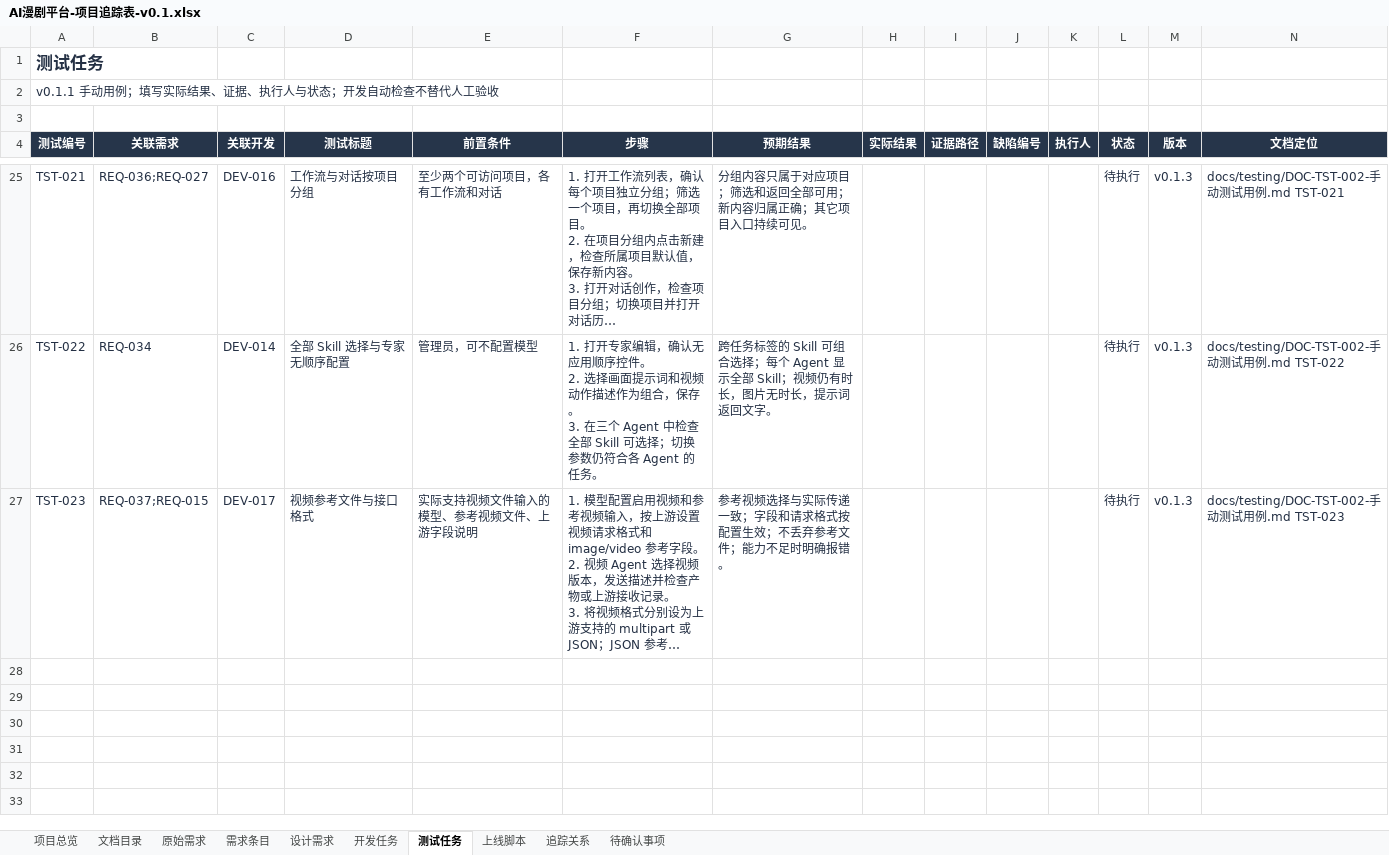
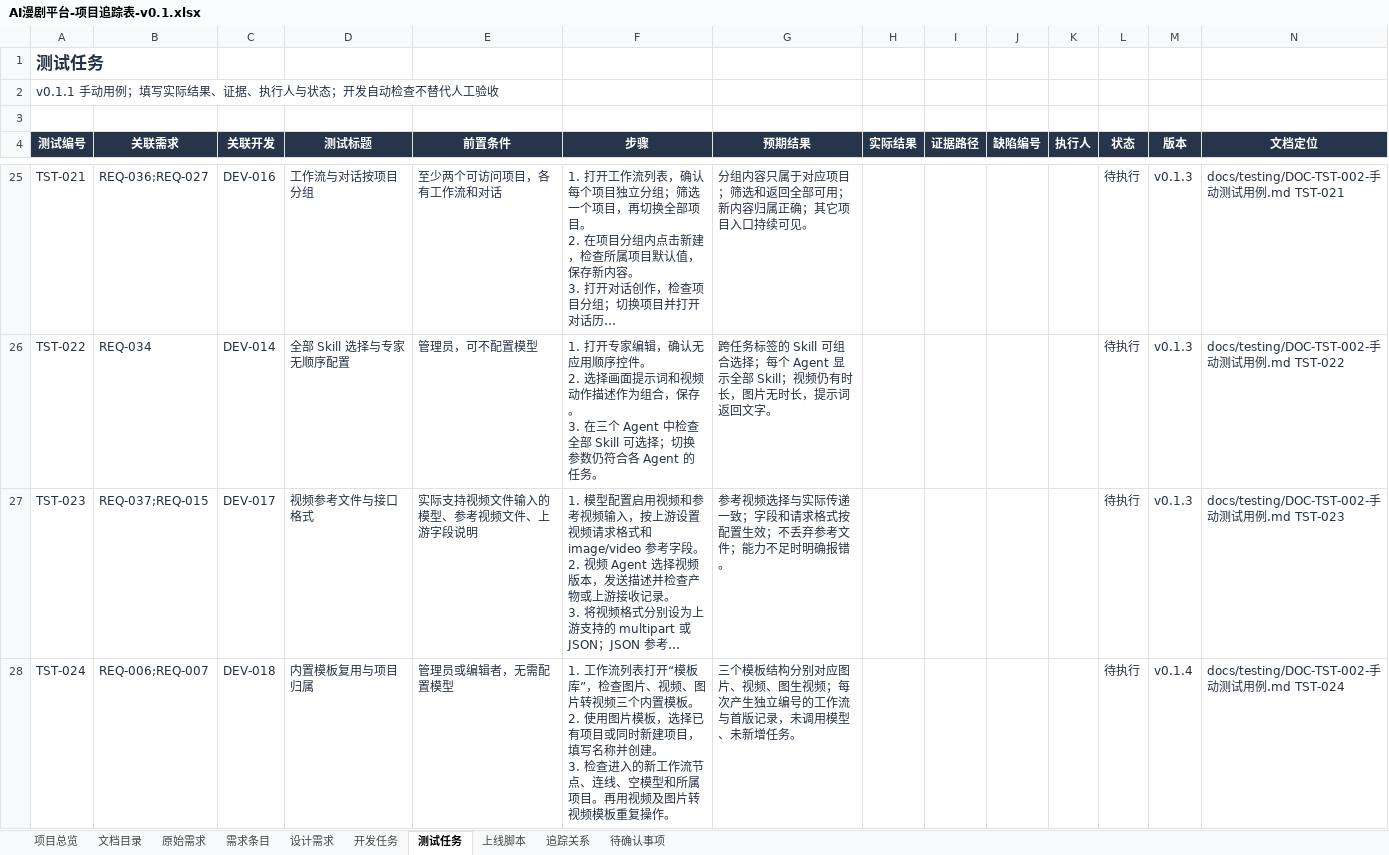
Before and after one commit to wangbhan/CloudHeron, an Excel workbook: outputs/project-register-01/AI漫剧平台-项目追踪表-v0.1.xlsx, sheet 测试任务, drawn as a sheet; only a part is shown, gaps mark what is left out; long unchanged cells end in …; values as stored, in another font and other column widths than the file's, no borders; conditional formats and table styles not drawn; ↵ is a line break in a cell; the diff covers the shown part only; the diff names each change by its address in the sheet, - before the commit and + after, or states it on an @@ line.

```diff
--- a/outputs/project-register-01/AI漫剧平台-项目追踪表-v0.1.xlsx (sheet 测试任务)
+++ b/outputs/project-register-01/AI漫剧平台-项目追踪表-v0.1.xlsx (sheet 测试任务)
+row 28: TST-024 | REQ-006;REQ-007 | DEV-018 | 内置模板复用与项目归属 | 管理员或编辑者，无需配置模型 | 1. 工作流列表打开“模板库”，检查图片、视频、图片转视频三个内置模板。 ↵ 2. 使用图片模板，选择已有项目或同时新建项目，填写名称并创建。 ↵ 3. 检查进入的新工作流节点、连线、空模型和所属项目。再用视频及图片转视频模板重复操作。 | 三个模板结构分别对应图片、视频、图生视频；每次产生独立编号的工作流与首版记录，未调用模型、未新增任务。 |  |  |  |  | 待执行 | v0.1.4 | docs/testing/DOC-TST-002-手动测试用例.md TST-024
```
Also changed, not shown: 3 added rows and 4 edited cells elsewhere in this sheet, sheet 追踪关系, sheet 开发任务, sheet 文档目录, sheet 设计需求, sheet 需求条目, sheet 原始需求, 1 more sheet, 24 other files.
